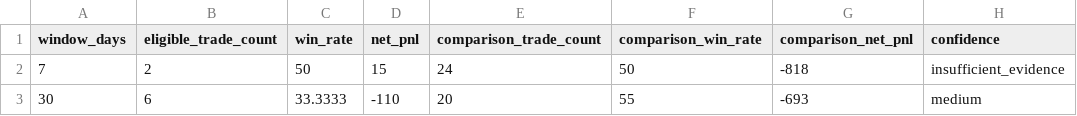
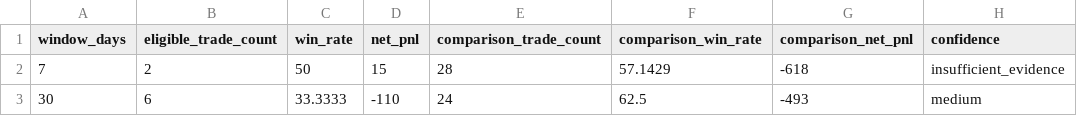
Before and after one commit to thekarat01/Trade-Mirror, a CSV file: demo/behavioral_data/behavioral_insights/reentry_behavior.csv, drawn as a sheet.

```diff
--- a/demo/behavioral_data/behavioral_insights/reentry_behavior.csv
+++ b/demo/behavioral_data/behavioral_insights/reentry_behavior.csv
@@ -1,3 +1,3 @@
 window_days,eligible_trade_count,win_rate,net_pnl,comparison_trade_count,comparison_win_rate,comparison_net_pnl,confidence
-7,2,50,15,24,50,-818,insufficient_evidence
-30,6,33.3333,-110,20,55,-693,medium
+7,2,50,15,28,57.1429,-618,insufficient_evidence
+30,6,33.3333,-110,24,62.5,-493,medium
```
Also changed, not shown: demo/behavioral_data/behavioral_insights/activity_behavior.csv, demo/behavioral_data/trusted_trades/trusted_closed_trades.csv, 11 other files.
